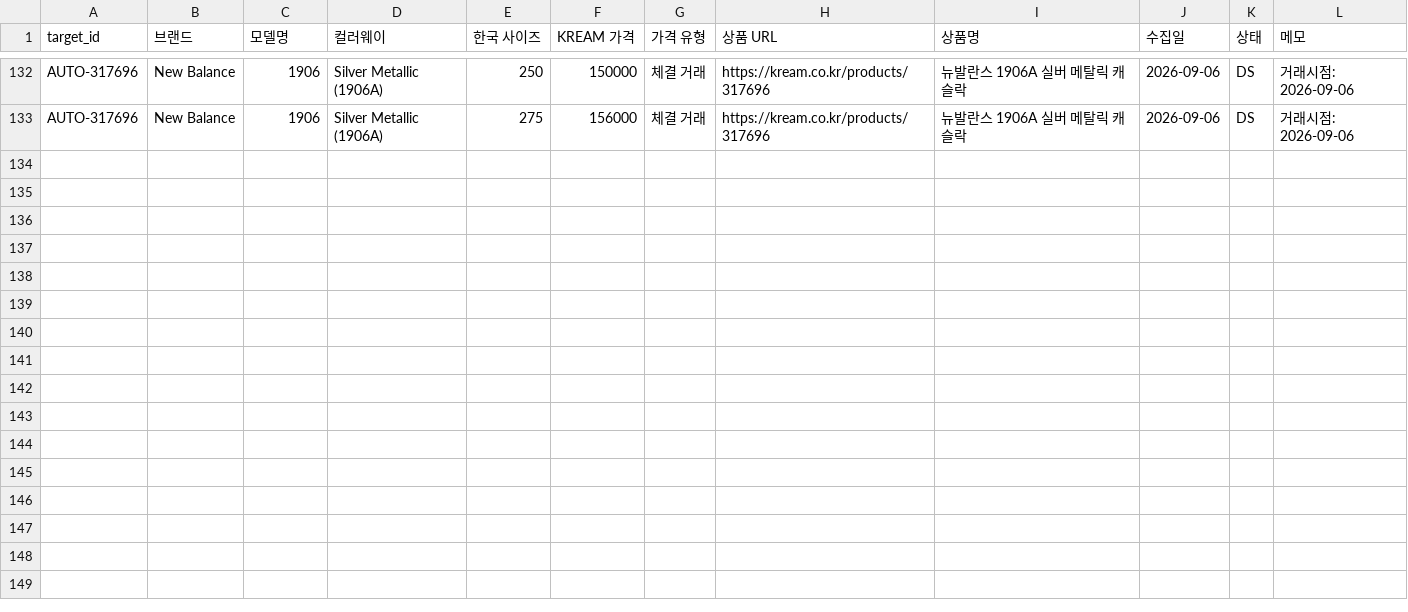
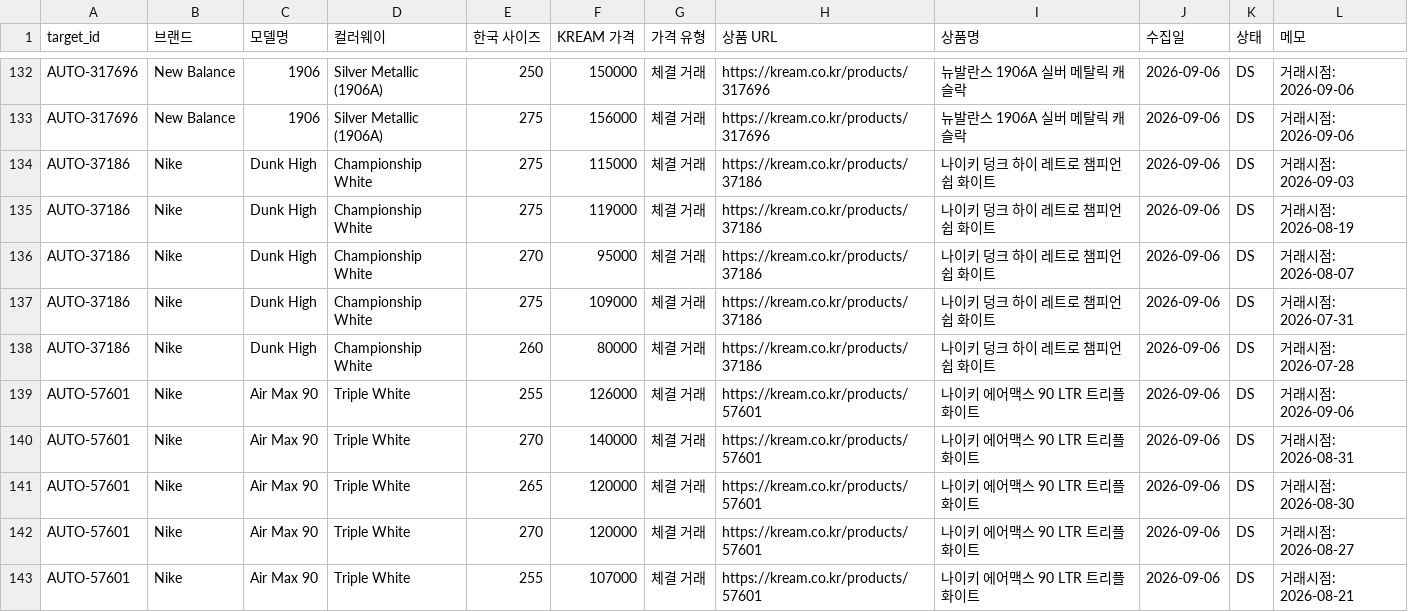
Before and after one commit to hamyeon/be-ai, a CSV file: backend/src/main/resources/data/kream_normalized.csv, drawn as a sheet; only a part is shown, gaps mark what is left out.

Commit message:
[feat/#93] KREAM 덩크하이·에어맥스90 참조 병합 - 계수 표본 1,468건
- 수확: 덩크하이 챔피언쉽 화이트, 에어맥스90 트리플 화이트(각 체결 5건, 표준 컬러)
- 제외 기록: 앰부쉬 덩크(콜라보 - 프리미엄이 색이 아니라 협업), SB 하이네켄
  (콜라보 한정, 체결 450만원 - 어떤 산출에도 부적합)
- 두 모델 참조가 생기며 당근 매물이 대거 매칭: ALL 1,257 -> 1,468건
  (DS 0.714/272건, S 0.457/88건, A 0.409/496건 - 사다리 유지)
- 잔여 키워드 3개(V2K·스탠스미스·척70)만 남음

```diff
--- a/backend/src/main/resources/data/kream_normalized.csv
+++ b/backend/src/main/resources/data/kream_normalized.csv
@@ -133 +133,11 @@ AUTO-317696,New Balance,1906,Silver Metallic (1906A),250,150000,체결 거래,ht
 AUTO-317696,New Balance,1906,Silver Metallic (1906A),275,156000,체결 거래,https://kream.co.kr/products/317696,뉴발란스 1906A 실버 메탈릭 캐슬락,2026-09-06,DS,거래시점: 2026-09-06
+AUTO-37186,Nike,Dunk High,Championship White,275,115000,체결 거래,https://kream.co.kr/products/37186,나이키 덩크 하이 레트로 챔피언쉽 화이트,2026-09-06,DS,거래시점: 2026-09-03
+AUTO-37186,Nike,Dunk High,Championship White,275,119000,체결 거래,https://kream.co.kr/products/37186,나이키 덩크 하이 레트로 챔피언쉽 화이트,2026-09-06,DS,거래시점: 2026-08-19
+AUTO-37186,Nike,Dunk High,Championship White,270,95000,체결 거래,https://kream.co.kr/products/37186,나이키 덩크 하이 레트로 챔피언쉽 화이트,2026-09-06,DS,거래시점: 2026-08-07
+AUTO-37186,Nike,Dunk High,Championship White,275,109000,체결 거래,https://kream.co.kr/products/37186,나이키 덩크 하이 레트로 챔피언쉽 화이트,2026-09-06,DS,거래시점: 2026-07-31
+AUTO-37186,Nike,Dunk High,Championship White,260,80000,체결 거래,https://kream.co.kr/products/37186,나이키 덩크 하이 레트로 챔피언쉽 화이트,2026-09-06,DS,거래시점: 2026-07-28
+AUTO-57601,Nike,Air Max 90,Triple White,255,126000,체결 거래,https://kream.co.kr/products/57601,나이키 에어맥스 90 LTR 트리플 화이트,2026-09-06,DS,거래시점: 2026-09-06
+AUTO-57601,Nike,Air Max 90,Triple White,270,140000,체결 거래,https://kream.co.kr/products/57601,나이키 에어맥스 90 LTR 트리플 화이트,2026-09-06,DS,거래시점: 2026-08-31
+AUTO-57601,Nike,Air Max 90,Triple White,265,120000,체결 거래,https://kream.co.kr/products/57601,나이키 에어맥스 90 LTR 트리플 화이트,2026-09-06,DS,거래시점: 2026-08-30
+AUTO-57601,Nike,Air Max 90,Triple White,270,120000,체결 거래,https://kream.co.kr/products/57601,나이키 에어맥스 90 LTR 트리플 화이트,2026-09-06,DS,거래시점: 2026-08-27
+AUTO-57601,Nike,Air Max 90,Triple White,255,107000,체결 거래,https://kream.co.kr/products/57601,나이키 에어맥스 90 LTR 트리플 화이트,2026-09-06,DS,거래시점: 2026-08-21
```
Also changed, not shown: backend/src/main/resources/data/condition_rates.csv, 6 other files.
